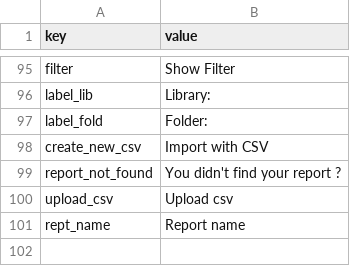
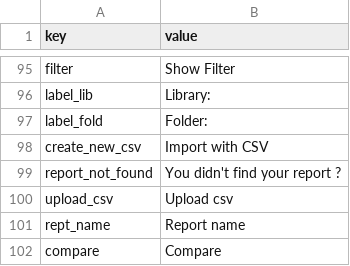
Before and after one commit to gmedyacine/PIW, a CSV file: uploads/lang/general_lang_en.csv, drawn as a sheet; only a part is shown, gaps mark what is left out.

Commit message:
compare step1

```diff
--- a/uploads/lang/general_lang_en.csv
+++ b/uploads/lang/general_lang_en.csv
@@ -101 +101,2 @@ upload_csv; Upload csv
 rept_name; Report name
+compare; Compare
```
Also changed, not shown: 4 other files.
